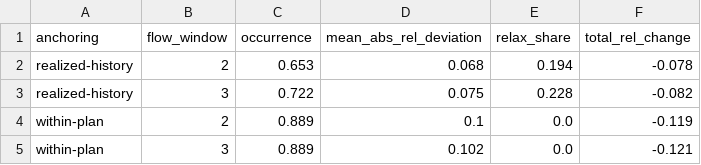
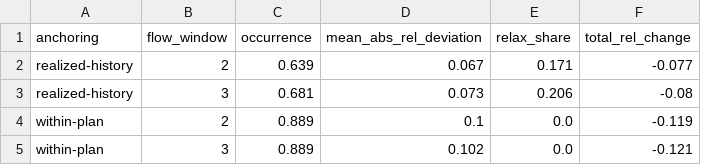
Before and after one commit to UBC-FRESH/fresh-daugherty, a CSV file: results/analysis/p12_rolling_mean/t1_by_anchoring_window.csv, drawn as a sheet.

```diff
--- a/results/analysis/p12_rolling_mean/t1_by_anchoring_window.csv
+++ b/results/analysis/p12_rolling_mean/t1_by_anchoring_window.csv
@@ -1,4 +1,4 @@
 anchoring,flow_window,occurrence,mean_abs_rel_deviation,relax_share,total_rel_change
-realized-history,2,0.653,0.068,0.194,-0.078
-realized-history,3,0.722,0.075,0.228,-0.082
+realized-history,2,0.639,0.067,0.171,-0.077
+realized-history,3,0.681,0.073,0.206,-0.08
 within-plan,2,0.889,0.1,0.0,-0.119
```
Also changed, not shown: results/analysis/p12_rolling_mean/t2_by_anchoring_rate.csv, results/analysis/p12_rolling_mean/t4_control_comparison.csv, 14 other files.
